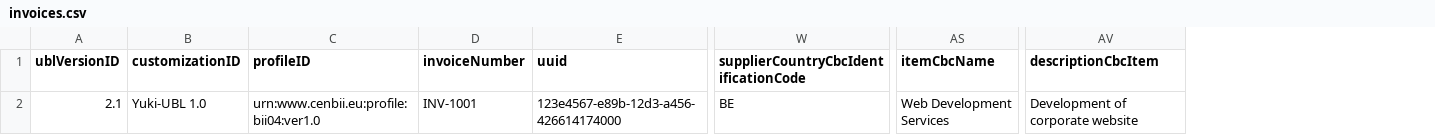
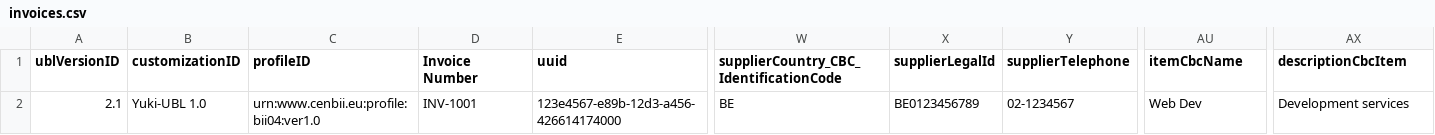
Before and after one commit to rahulkumar0023/codex, a CSV file: peppol-batch/input/invoices.csv, drawn as a sheet; only a part is shown, gaps mark what is left out; addresses are those after the commit; the diff names each change by its address in the sheet, - before the commit and + after, or states it on an @@ line.

```diff
--- a/peppol-batch/input/invoices.csv
+++ b/peppol-batch/input/invoices.csv
+column X (supplierLegalId), row 2: BE0123456789
+column Y (supplierTelephone), row 2: 02-1234567
-D1: invoiceNumber
+D1: Invoice Number
-W1: supplierCountryCbcIdentificationCode
+W1: supplierCountry_CBC_IdentificationCode
-AU2 (itemCbcName): Web Development Services
+AU2 (itemCbcName): Web Dev
-AX2 (descriptionCbcItem): Development of corporate website
+AX2 (descriptionCbcItem): Development services
```
Also changed, not shown: 4 other files.
